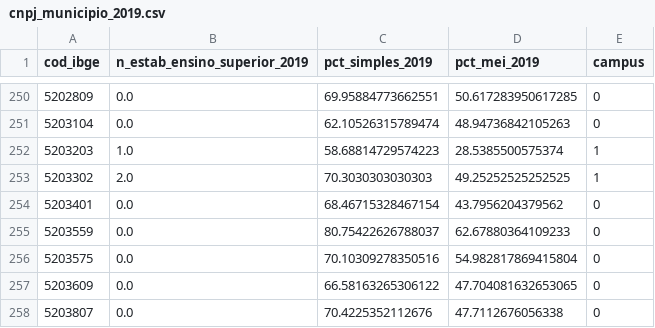
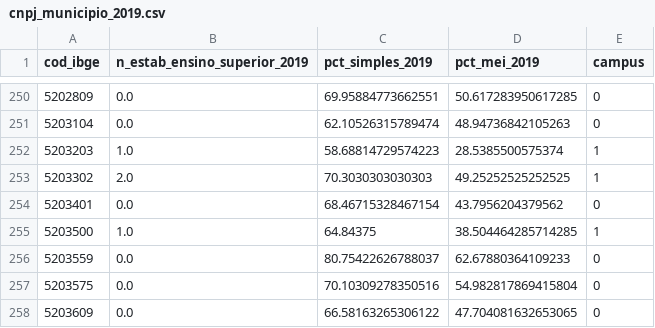
Before and after one commit to cleitonfranco74/econometrics, a CSV file: pesquisa/pix_pj_did/dados/processados/cnpj_municipio_2019.csv, drawn as a sheet; only a part is shown, gaps mark what is left out; the shorter side is filled out with more unchanged rows.

```diff
--- a/pesquisa/pix_pj_did/dados/processados/cnpj_municipio_2019.csv
+++ b/pesquisa/pix_pj_did/dados/processados/cnpj_municipio_2019.csv
@@ -254,2 +254,3 @@ cod_ibge,n_estab_ensino_superior_2019,pct_simples_2019,pct_mei_2019,campus
 5203401,0.0,68.46715328467154,43.7956204379562,0
+5203500,1.0,64.84375,38.504464285714285,1
 5203559,0.0,80.75422626788037,62.67880364109233,0
```
Also changed, not shown: pesquisa/pix_pj_did/dados/painel_pix_pj_anual.csv, pesquisa/pix_pj_did/dados/processados/correspondencia_municipios_rf_ibge.csv, 2 other files.
